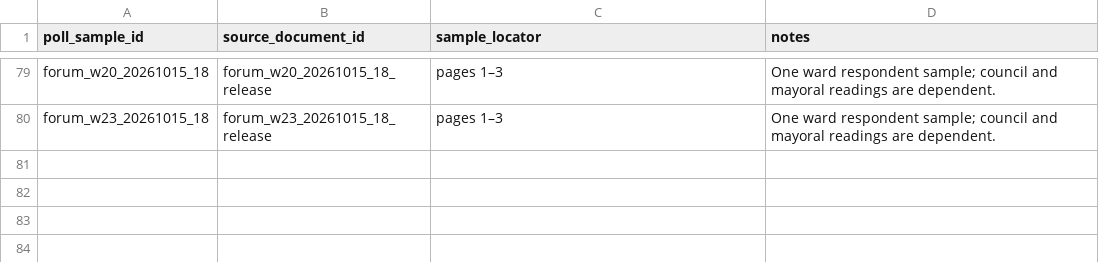
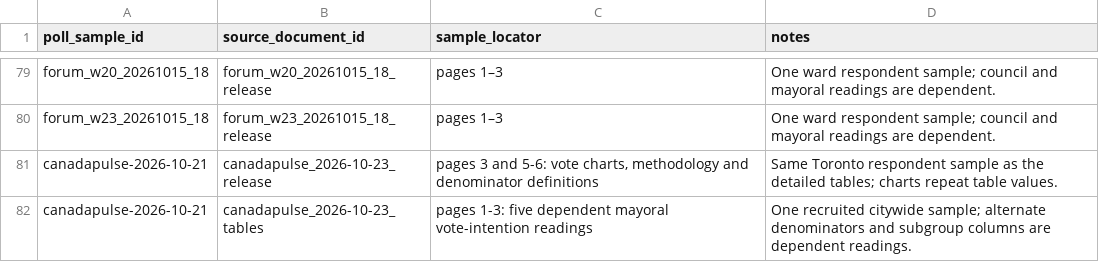
Before and after one commit to alexwolson/toronto-election-poll-tracker-data, a CSV file: data/raw/polls/poll_sample_documents.csv, drawn as a sheet; only a part is shown, gaps mark what is left out.

```diff
--- a/data/raw/polls/poll_sample_documents.csv
+++ b/data/raw/polls/poll_sample_documents.csv
@@ -80 +80,3 @@ forum_w20_20261015_18,forum_w20_20261015_18_release,pages 1–3,One ward respond
 forum_w23_20261015_18,forum_w23_20261015_18_release,pages 1–3,One ward respondent sample; council and mayoral readings are dependent.
+canadapulse-2026-10-21,canadapulse_2026-10-23_release,"pages 3 and 5-6: vote charts, methodology and denominator definitions",Same Toronto respondent sample as the detailed tables; charts repeat table values.
+canadapulse-2026-10-21,canadapulse_2026-10-23_tables,pages 1-3: five dependent mayoral vote-intention readings,One recruited citywide sample; alternate denominators and subgroup columns are dependent readings.
```
Also changed, not shown: data/raw/polls/poll_readings.csv, data/raw/polls/poll_responses.csv, 10 other files.
